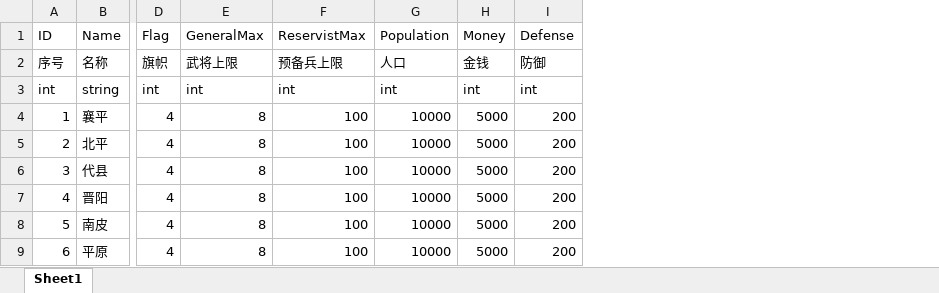
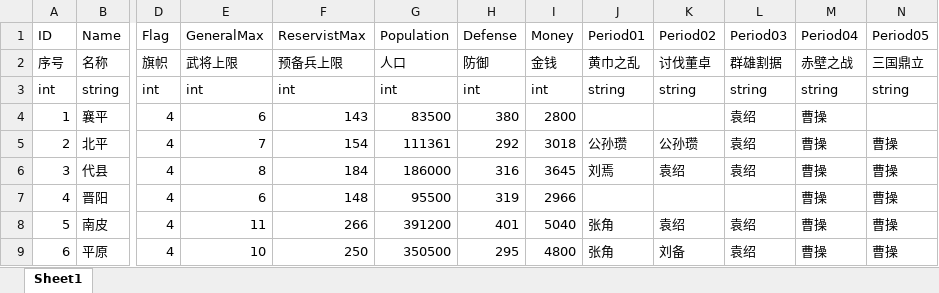
Before and after one commit to liangxc2014/Sanguoqy02, an Excel workbook: sg02/Assets/Resources/Config/Excel/City.xlsx, sheet Sheet1, drawn as a sheet; only a part is shown, gaps mark what is left out; values as stored, in another font and other column widths than the file's, no borders; removed rows and columns are numbered as before the commit, all else as after; the diff covers the shown part only; the diff names each change by its address in the sheet, - before the commit and + after, or states it on an @@ line.

```diff
--- a/sg02/Assets/Resources/Config/Excel/City.xlsx (sheet Sheet1)
+++ b/sg02/Assets/Resources/Config/Excel/City.xlsx (sheet Sheet1)
+column H (Defense), rows 2-9: 防御 | int | 380 | 292 | 316 | 319 | 401 | 295
-column I (Defense), rows 2-9: 防御 | int | 200 | 200 | 200 | 200 | 200 | 200
+column J (Period01), rows 2-9: 黄巾之乱 | string |  | 公孙瓒 | 刘焉 |  | 张角 | 张角
+column K (Period02), rows 2-9: 讨伐董卓 | string |  | 公孙瓒 | 袁绍 |  | 袁绍 | 刘备
+column L (Period03), rows 2-9: 群雄割据 | string | 袁绍 | 袁绍 | 袁绍 |  | 袁绍 | 袁绍
+column M (Period04), rows 2-9: 赤壁之战 | string | 曹操 | 曹操 | 曹操 | 曹操 | 曹操 | 曹操
+column N (Period05), rows 2-9: 三国鼎立 | string |  | 曹操 | 曹操 | 曹操 | 曹操 | 曹操
-E4 (GeneralMax): 8
+E4 (GeneralMax): 6
-F4 (ReservistMax): 100
+F4 (ReservistMax): 143
-G4 (Population): 10000
+G4 (Population): 83500
-I4 (Money): 5000
+I4 (Money): 2800
-E5 (GeneralMax): 8
+E5 (GeneralMax): 7
-F5 (ReservistMax): 100
+F5 (ReservistMax): 154
-G5 (Population): 10000
+G5 (Population): 111361
-I5 (Money): 5000
+I5 (Money): 3018
-F6 (ReservistMax): 100
+F6 (ReservistMax): 184
-G6 (Population): 10000
+G6 (Population): 186000
-I6 (Money): 5000
+I6 (Money): 3645
-E7 (GeneralMax): 8
+E7 (GeneralMax): 6
-F7 (ReservistMax): 100
+F7 (ReservistMax): 148
-G7 (Population): 10000
+G7 (Population): 95500
-I7 (Money): 5000
+I7 (Money): 2966
-E8 (GeneralMax): 8
+E8 (GeneralMax): 11
-F8 (ReservistMax): 100
+F8 (ReservistMax): 266
-G8 (Population): 10000
+G8 (Population): 391200
-I8 (Money): 5000
+I8 (Money): 5040
-E9 (GeneralMax): 8
+E9 (GeneralMax): 10
-F9 (ReservistMax): 100
+F9 (ReservistMax): 250
-G9 (Population): 10000
+G9 (Population): 350500
-I9 (Money): 5000
+I9 (Money): 4800
```
Also changed, not shown: 157 edited cells elsewhere in this sheet, sg02/Assets/Resources/Config/Excel/Generals.xlsx, 5 other files.
